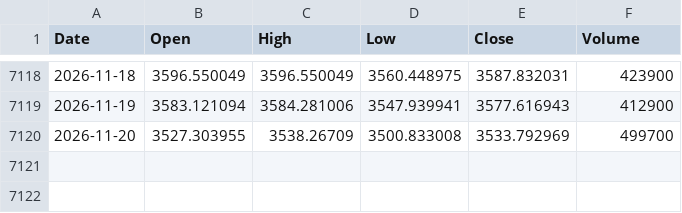
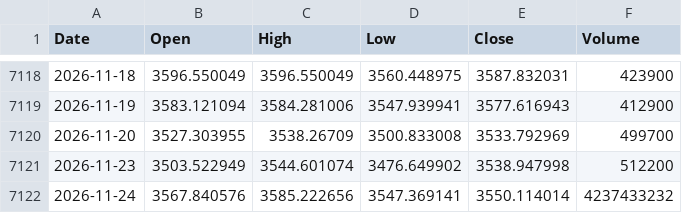
Before and after one commit to flytothejy/market-data, a CSV file: data/000001_SS.csv, drawn as a sheet; only a part is shown, gaps mark what is left out; the diff names each change by its address in the sheet, - before the commit and + after, or states it on an @@ line.

```diff
--- a/data/000001_SS.csv
+++ b/data/000001_SS.csv
+row 7121: 2026-11-23 | 3503.522949 | 3544.601074 | 3476.649902 | 3538.947998 | 512200
+row 7122: 2026-11-24 | 3567.840576 | 3585.222656 | 3547.369141 | 3550.114014 | 4237433232
```
Also changed, not shown: data/HSI.csv, data/KQ11.csv, 53 other files.
